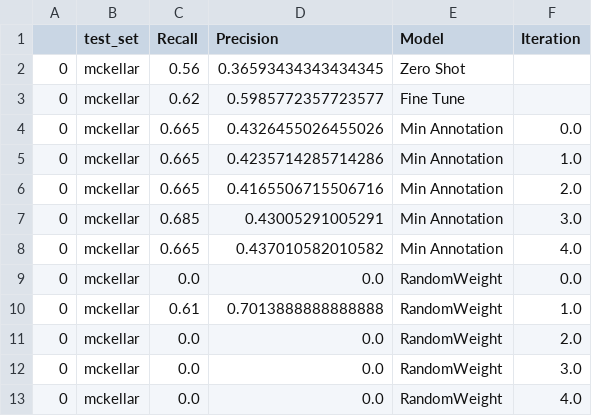
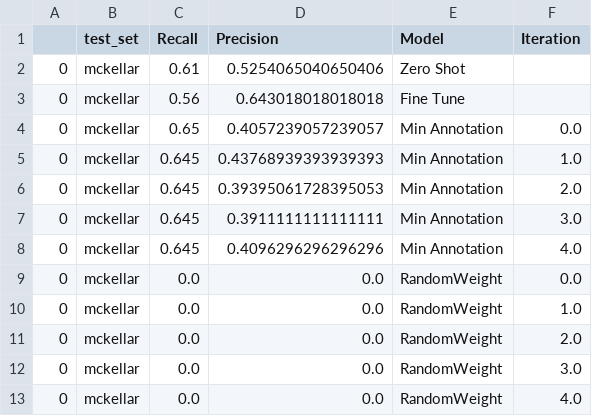
Before and after one commit to weecology/BirdDetector, a CSV file: Figures/result_mckellar.csv, drawn as a sheet.

Commit message:
mckellar results

```diff
--- a/Figures/result_mckellar.csv
+++ b/Figures/result_mckellar.csv
@@ -1,11 +1,11 @@
 ,test_set,Recall,Precision,Model,Iteration
-0,mckellar,0.56,0.36593434343434345,Zero Shot,
-0,mckellar,0.62,0.5985772357723577,Fine Tune,
-0,mckellar,0.665,0.4326455026455026,Min Annotation,0.0
-0,mckellar,0.665,0.4235714285714286,Min Annotation,1.0
-0,mckellar,0.665,0.4165506715506716,Min Annotation,2.0
-0,mckellar,0.685,0.43005291005291,Min Annotation,3.0
-0,mckellar,0.665,0.437010582010582,Min Annotation,4.0
+0,mckellar,0.61,0.5254065040650406,Zero Shot,
+0,mckellar,0.56,0.643018018018018,Fine Tune,
+0,mckellar,0.65,0.4057239057239057,Min Annotation,0.0
+0,mckellar,0.645,0.43768939393939393,Min Annotation,1.0
+0,mckellar,0.645,0.39395061728395053,Min Annotation,2.0
+0,mckellar,0.645,0.3911111111111111,Min Annotation,3.0
+0,mckellar,0.645,0.4096296296296296,Min Annotation,4.0
 0,mckellar,0.0,0.0,RandomWeight,0.0
-0,mckellar,0.61,0.7013888888888888,RandomWeight,1.0
+0,mckellar,0.0,0.0,RandomWeight,1.0
 0,mckellar,0.0,0.0,RandomWeight,2.0
```
